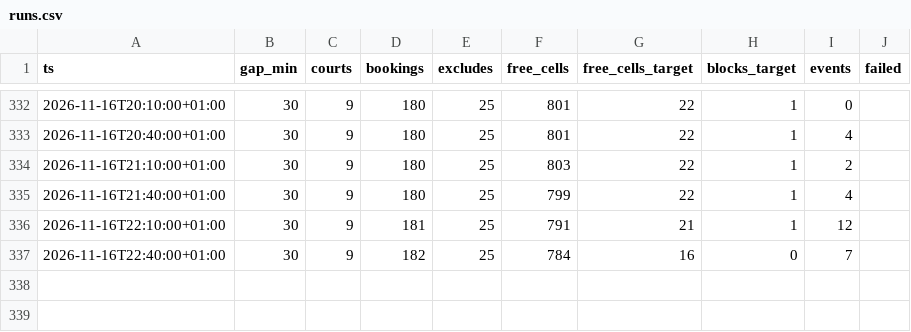
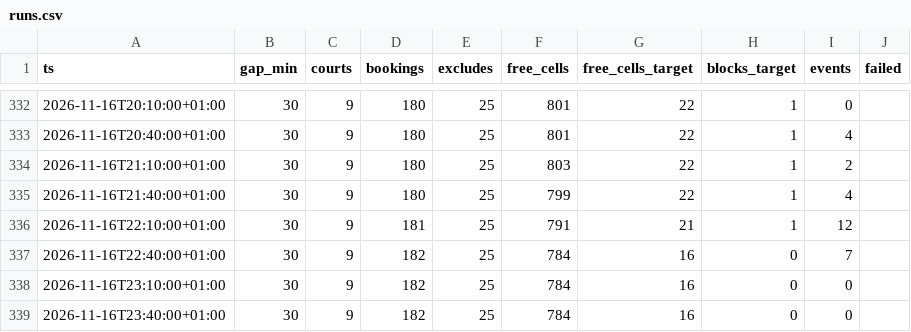
Before and after one commit to romanmelnyk/padel-monitor, a CSV file: data/runs.csv, drawn as a sheet; only a part is shown, gaps mark what is left out; the diff names each change by its address in the sheet, - before the commit and + after, or states it on an @@ line.

```diff
--- a/data/runs.csv
+++ b/data/runs.csv
+row 338: 2026-11-16T23:10:00+01:00 | 30 | 9 | 182 | 25 | 784 | 16 | 0 | 0
+row 339: 2026-11-16T23:40:00+01:00 | 30 | 9 | 182 | 25 | 784 | 16 | 0 | 0
```
Also changed, not shown: 1 other file.
